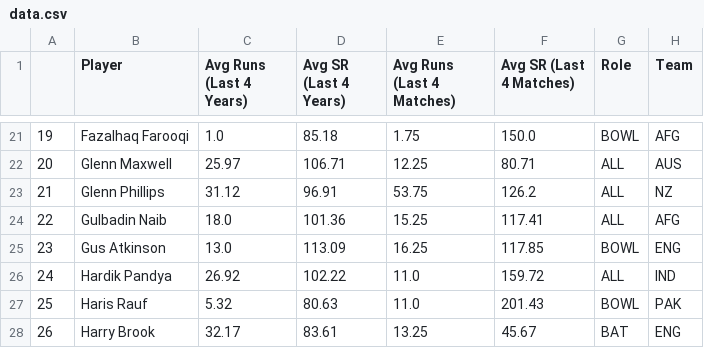
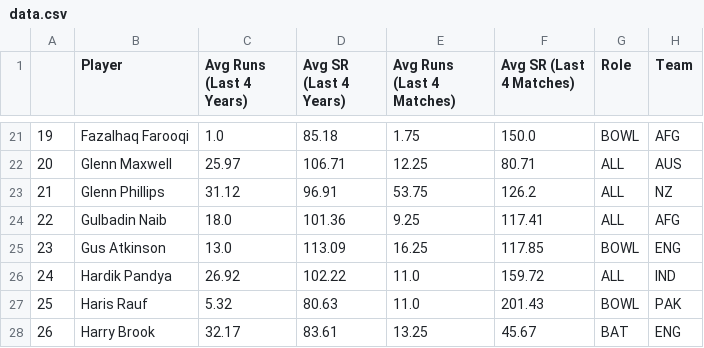
Before and after one commit to binarybandits01/FIFs, a CSV file: data.csv, drawn as a sheet; only a part is shown, gaps mark what is left out; the diff names each change by its address in the sheet, - before the commit and + after, or states it on an @@ line.

Commit message:
Update data.csv

```diff
--- a/data.csv
+++ b/data.csv
-E24 (Avg Runs (Last 4 Matches)): 15.25
+E24 (Avg Runs (Last 4 Matches)): 9.25
```
